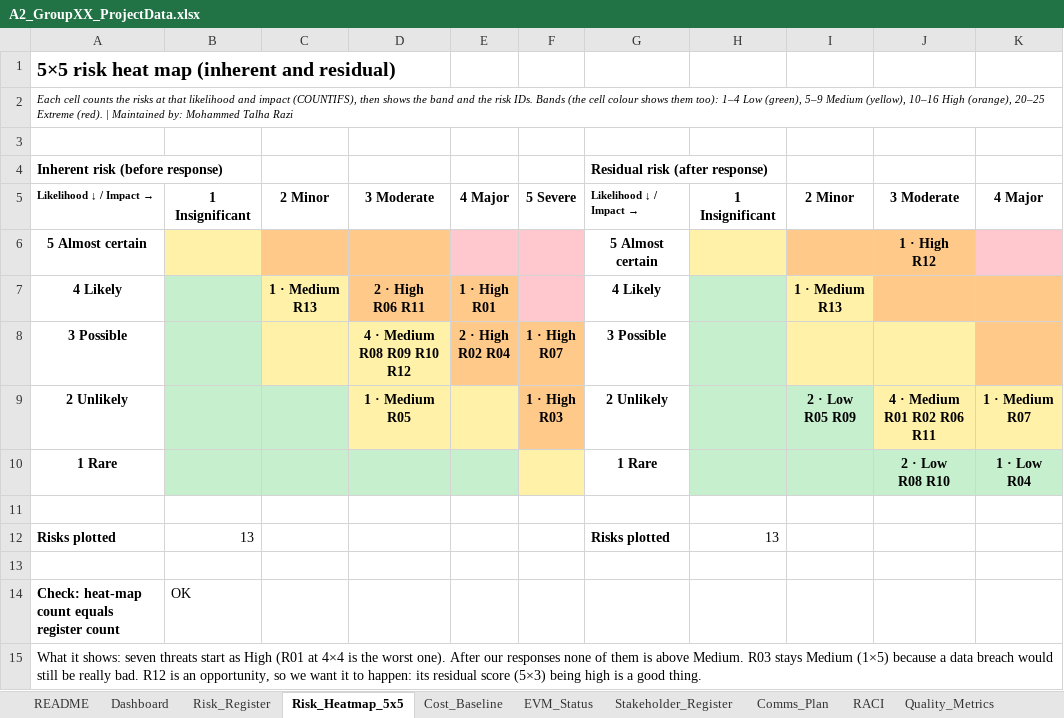
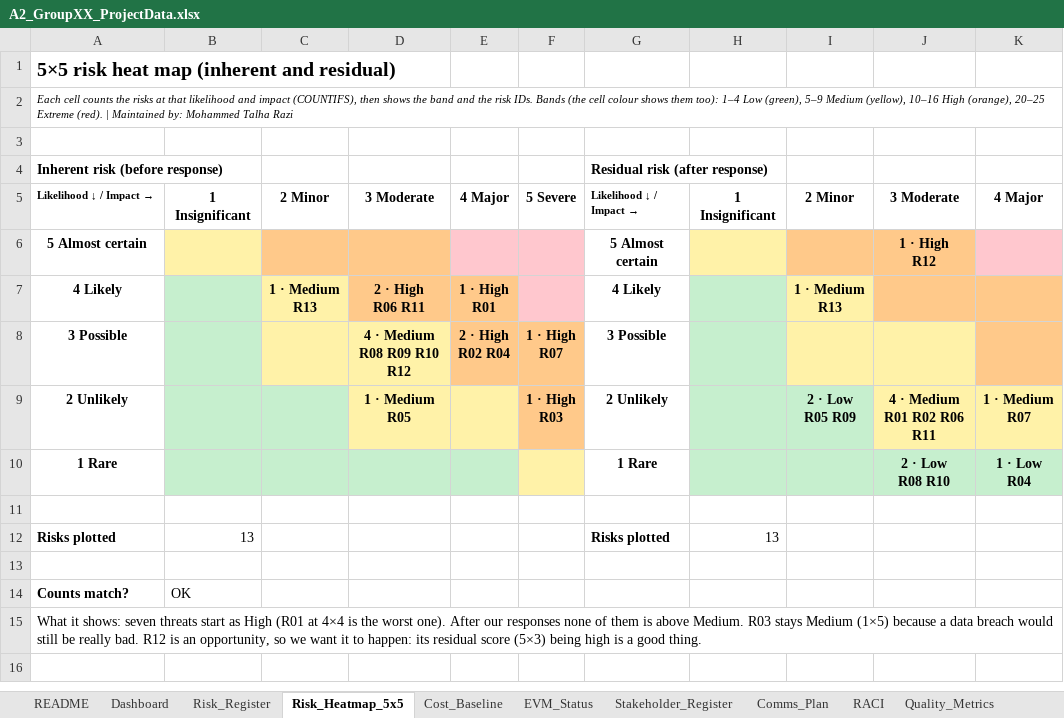
Before and after one commit to alvi00/bisy2004-a2-groupXX, an Excel workbook: downloads/A2_GroupXX_ProjectData.xlsx, sheet Risk_Heatmap_5x5, drawn as a sheet; only a part is shown; values as stored, in another font and other column widths than the file's, no borders; the diff names each change by its address in the sheet, - before the commit and + after, or states it on an @@ line.

```diff
--- a/downloads/A2_GroupXX_ProjectData.xlsx (sheet Risk_Heatmap_5x5)
+++ b/downloads/A2_GroupXX_ProjectData.xlsx (sheet Risk_Heatmap_5x5)
-A14: Check: heat-map count equals register count
+A14: Counts match?
```
Also changed, not shown: sheet README, sheet Cost_Baseline, sheet EVM_Status, charts or pictures, 17 other files.
